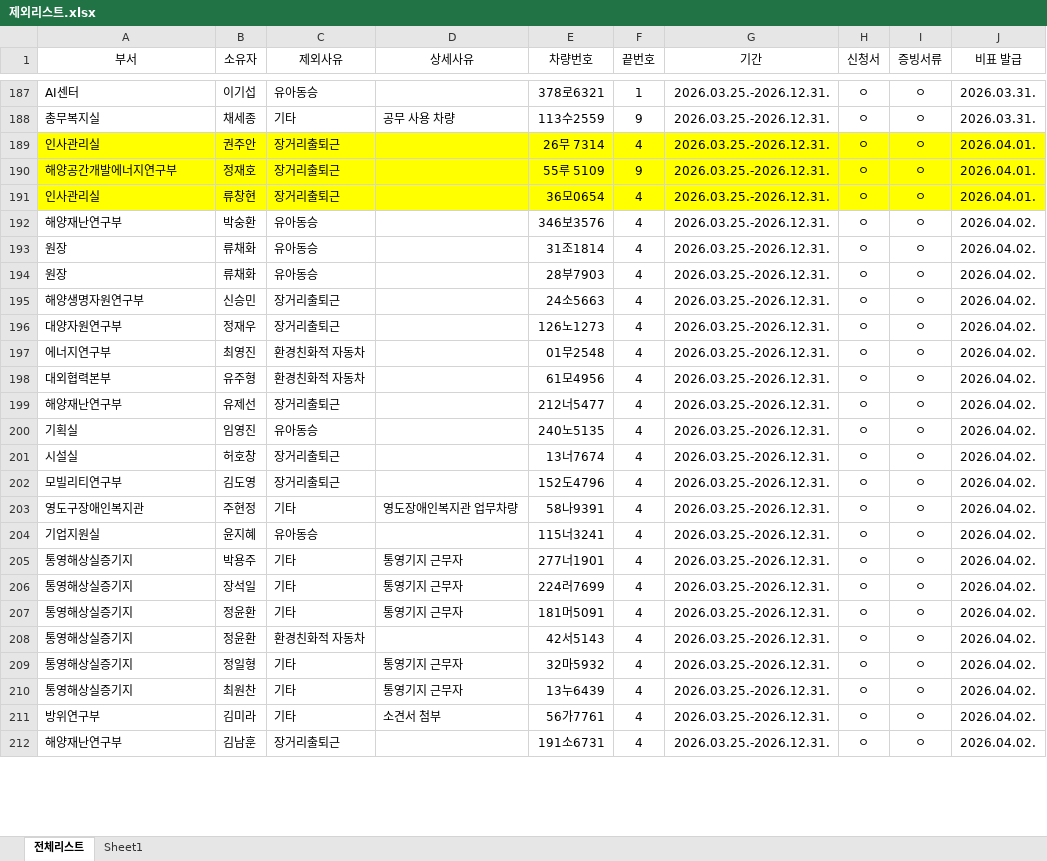
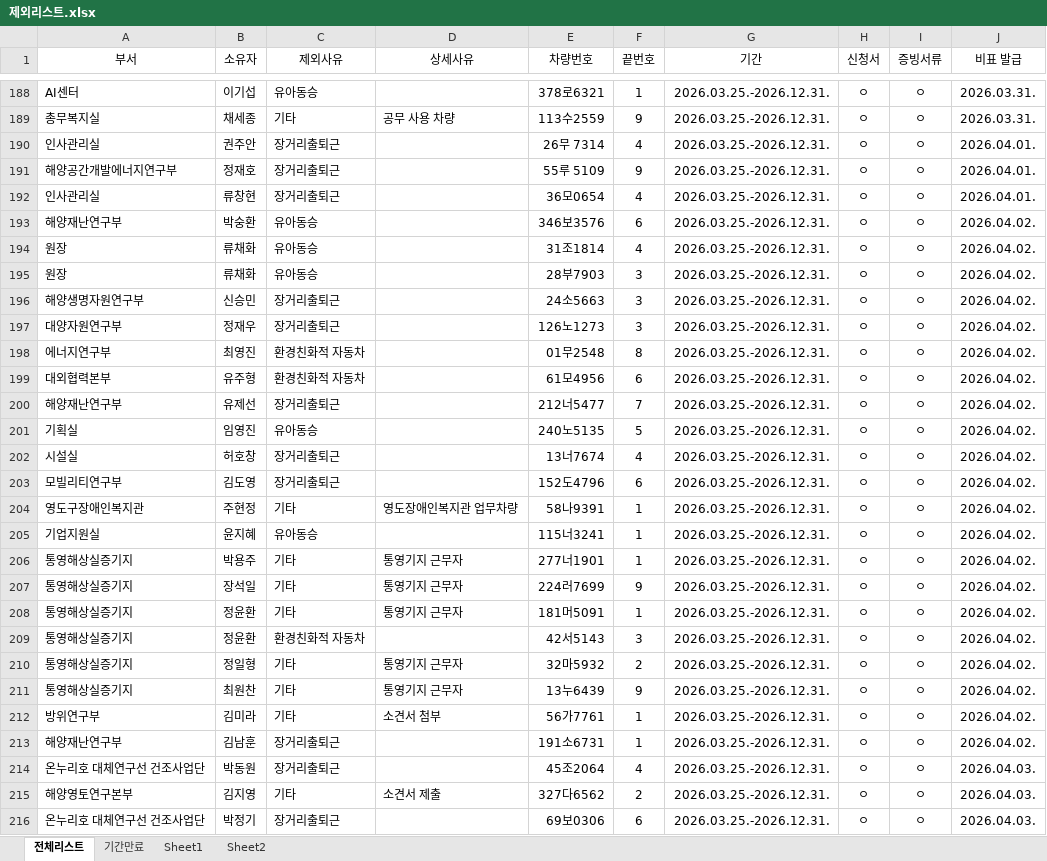
Before and after one commit to sayaki4444/carcheck_old, an Excel workbook: 제외리스트.xlsx, sheet 전체리스트, drawn as a sheet; only a part is shown, gaps mark what is left out; values as stored, in another font and other column widths than the file's, no borders; conditional formats not drawn; addresses are those after the commit; the diff covers the shown part only; the diff names each change by its address in the sheet, - before the commit and + after, or states it on an @@ line.

```diff
--- a/제외리스트.xlsx (sheet 전체리스트)
+++ b/제외리스트.xlsx (sheet 전체리스트)
+sheet tab: 기간만료
+sheet tab: Sheet2
-A190:J192 fill: #FFFF00
+A190:J192 fill: none
-F193 (끝번호): 4
+F193 (끝번호): 6
-F195:F197 (끝번호): 4
+F195:F197 (끝번호): 3
-F198 (끝번호): 4
+F198 (끝번호): 8
-F199 (끝번호): 4
+F199 (끝번호): 6
-F200 (끝번호): 4
+F200 (끝번호): 7
-F201 (끝번호): 4
+F201 (끝번호): 5
-F203 (끝번호): 4
+F203 (끝번호): 6
-F204:F206 (끝번호): 4
+F204:F206 (끝번호): 1
-F207 (끝번호): 4
+F207 (끝번호): 9
-F208 (끝번호): 4
+F208 (끝번호): 1
-F209 (끝번호): 4
+F209 (끝번호): 3
-F210 (끝번호): 4
+F210 (끝번호): 2
-F211 (끝번호): 4
+F211 (끝번호): 9
-F212:F213 (끝번호): 4
+F212:F213 (끝번호): 1
+row 214: 온누리호 대체연구선 건조사업단 | 박동원 | 장거리출퇴근 |  | 45조2064 | 4 | 2026.03.25.-2026.12.31. | ㅇ | ㅇ | 2026.04.03.
+row 215: 해양영토연구본부 | 김지영 | 기타 | 소견서 제출 | 327다6562 | 2 | 2026.03.25.-2026.12.31. | ㅇ | ㅇ | 2026.04.03.
+row 216: 온누리호 대체연구선 건조사업단 | 박정기 | 장거리출퇴근 |  | 69보0306 | 6 | 2026.03.25.-2026.12.31. | ㅇ | ㅇ | 2026.04.03.
```
Also changed, not shown: 92 added rows, 1 removed row and 7 edited cells elsewhere in this sheet, sheet Sheet1, formulas that keep their value.
